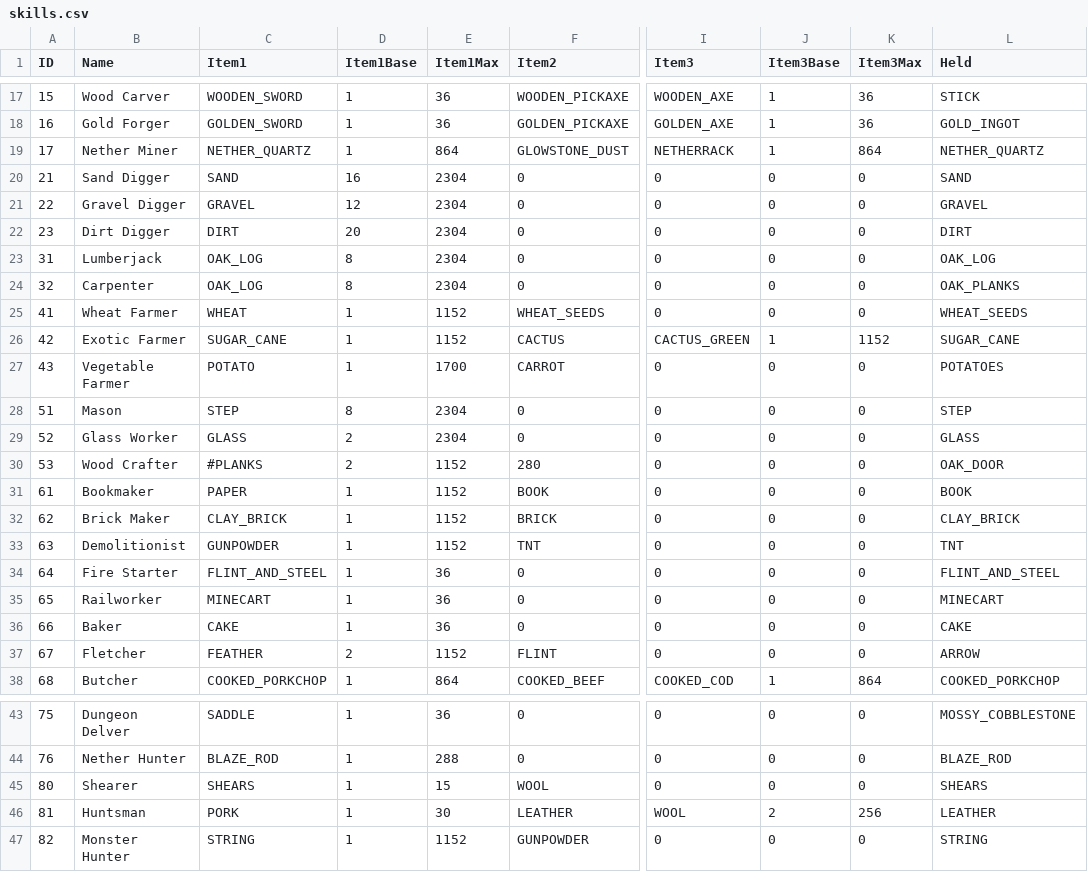
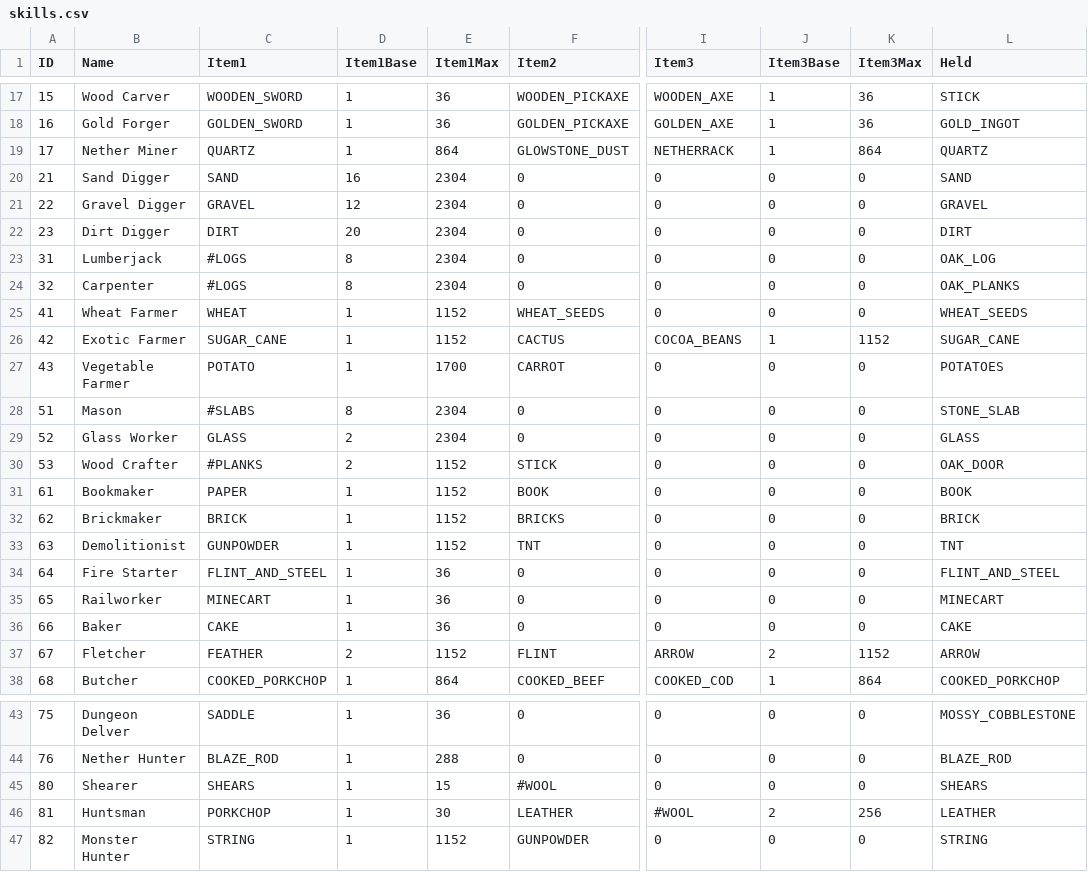
Before and after one commit to drekryan/DwarfCraft, a CSV file: src/default_files/skills.csv, drawn as a sheet; only a part is shown, gaps mark what is left out; the diff covers the shown part only; the diff names each change by its address in the sheet, - before the commit and + after, or states it on an @@ line.

Commit message:
Updated most of the effects.csv and skills.csv with the new tags

```diff
--- a/src/default_files/skills.csv
+++ b/src/default_files/skills.csv
-C19 (Item1): NETHER_QUARTZ
+C19 (Item1): QUARTZ
-L19 (Held): NETHER_QUARTZ
+L19 (Held): QUARTZ
-C23:C24 (Item1): OAK_LOG
+C23:C24 (Item1): #LOGS
-I26 (Item3): CACTUS_GREEN
+I26 (Item3): COCOA_BEANS
-C28 (Item1): STEP
+C28 (Item1): #SLABS
-L28 (Held): STEP
+L28 (Held): STONE_SLAB
-F30 (Item2): 280
+F30 (Item2): STICK
-B32 (Name): Brick Maker
+B32 (Name): Brickmaker
-C32 (Item1): CLAY_BRICK
+C32 (Item1): BRICK
-F32 (Item2): BRICK
+F32 (Item2): BRICKS
-L32 (Held): CLAY_BRICK
+L32 (Held): BRICK
-I37 (Item3): 0
+I37 (Item3): ARROW
-J37 (Item3Base): 0
+J37 (Item3Base): 2
-K37 (Item3Max): 0
+K37 (Item3Max): 1152
-F45 (Item2): WOOL
+F45 (Item2): #WOOL
-C46 (Item1): PORK
+C46 (Item1): PORKCHOP
-I46 (Item3): WOOL
+I46 (Item3): #WOOL
```
Also changed, not shown: 1 edited cell elsewhere in this file, src/default_files/effects.csv, 1 other file.
